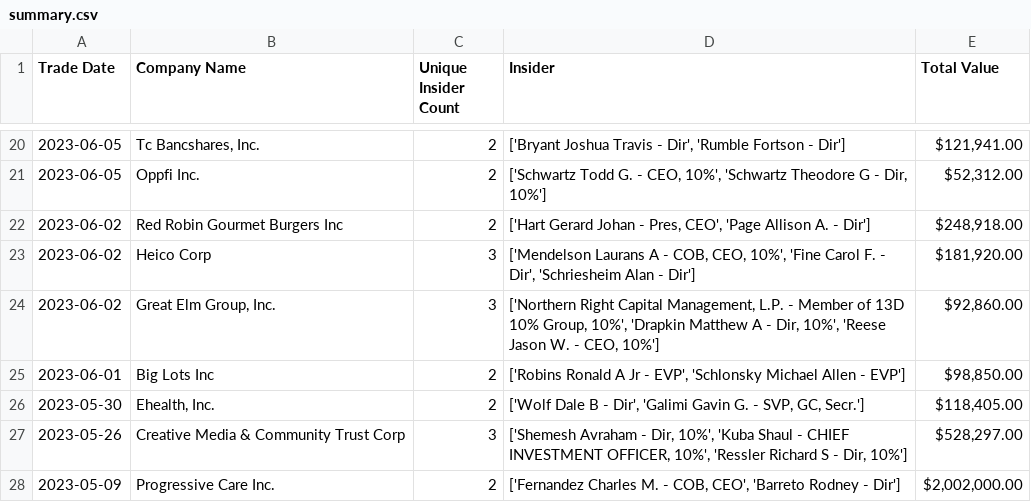
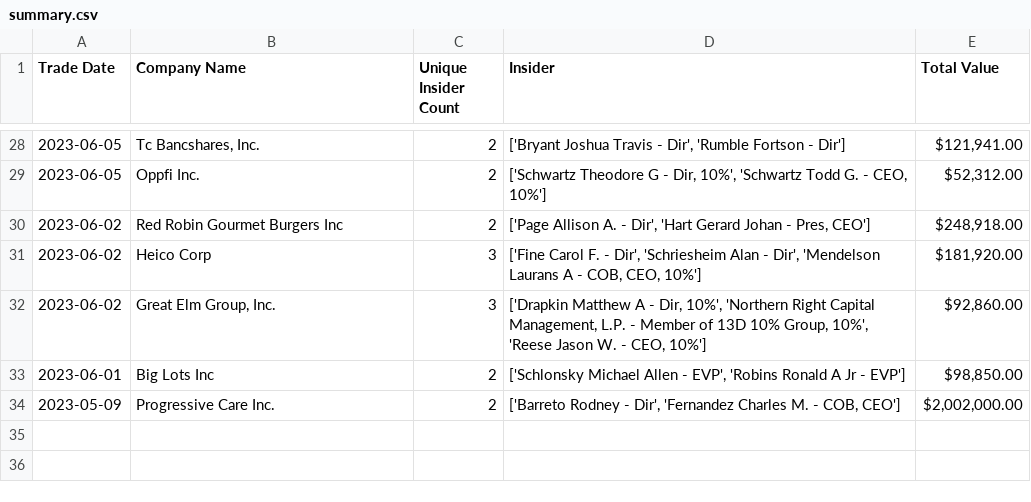
Before and after one commit to JoshW-dev/insider-alert, a CSV file: summary.csv, drawn as a sheet; only a part is shown, gaps mark what is left out; the diff covers the shown part only.

```diff
--- a/summary.csv
+++ b/summary.csv
@@ -20,9 +28,7 @@ Trade Date,Company Name,Unique Insider Count,Insider,Total Value
 2023-06-05,"Tc Bancshares, Inc.",2,"['Bryant Joshua Travis - Dir', 'Rumble Fortson - Dir']","$121,941.00"
-2023-06-05,Oppfi Inc.,2,"['Schwartz Todd G. - CEO, 10%', 'Schwartz Theodore G - Dir, 10%']","$52,312.00"
-2023-06-02,Red Robin Gourmet Burgers Inc,2,"['Hart Gerard Johan - Pres, CEO', 'Page Allison A. - Dir']","$248,918.00"
-2023-06-02,Heico Corp,3,"['Mendelson Laurans A - COB, CEO, 10%', 'Fine Carol F. - Dir', 'Schriesheim Alan - Dir']","$181,920.00"
-2023-06-02,"Great Elm Group, Inc.",3,"['Northern Right Capital Management, L.P. - Member of 13D 10% Group, 10%', 'Drapkin Matthew A - Dir, 10%', 'Reese Jason W. - CEO, 10%']","$92,860.00"
-2023-06-01,Big Lots Inc,2,"['Robins Ronald A Jr - EVP', 'Schlonsky Michael Allen - EVP']","$98,850.00"
-2023-05-30,"Ehealth, Inc.",2,"['Wolf Dale B - Dir', 'Galimi Gavin G. - SVP, GC, Secr.']","$118,405.00"
-2023-05-26,Creative Media & Community Trust Corp,3,"['Shemesh Avraham - Dir, 10%', 'Kuba Shaul - CHIEF INVESTMENT OFFICER, 10%', 'Ressler Richard S - Dir, 10%']","$528,297.00"
-2023-05-09,Progressive Care Inc.,2,"['Fernandez Charles M. - COB, CEO', 'Barreto Rodney - Dir']","$2,002,000.00"
+2023-06-05,Oppfi Inc.,2,"['Schwartz Theodore G - Dir, 10%', 'Schwartz Todd G. - CEO, 10%']","$52,312.00"
+2023-06-02,Red Robin Gourmet Burgers Inc,2,"['Page Allison A. - Dir', 'Hart Gerard Johan - Pres, CEO']","$248,918.00"
+2023-06-02,Heico Corp,3,"['Fine Carol F. - Dir', 'Schriesheim Alan - Dir', 'Mendelson Laurans A - COB, CEO, 10%']","$181,920.00"
+2023-06-02,"Great Elm Group, Inc.",3,"['Drapkin Matthew A - Dir, 10%', 'Northern Right Capital Management, L.P. - Member of 13D 10% Group, 10%', 'Reese Jason W. - CEO, 10%']","$92,860.00"
+2023-06-01,Big Lots Inc,2,"['Schlonsky Michael Allen - EVP', 'Robins Ronald A Jr - EVP']","$98,850.00"
+2023-05-09,Progressive Care Inc.,2,"['Barreto Rodney - Dir', 'Fernandez Charles M. - COB, CEO']","$2,002,000.00"
```
Also changed, not shown: 9 added rows, 1 removed row and 10 edited cells elsewhere in this file, 1 other file.
